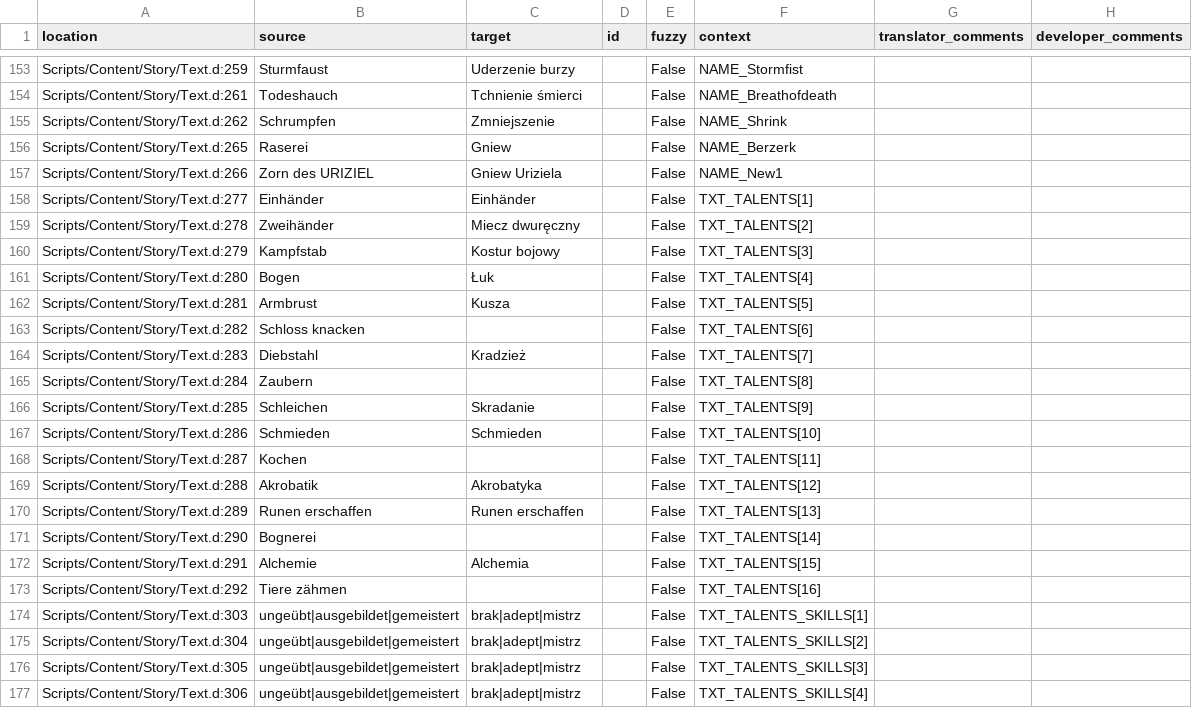
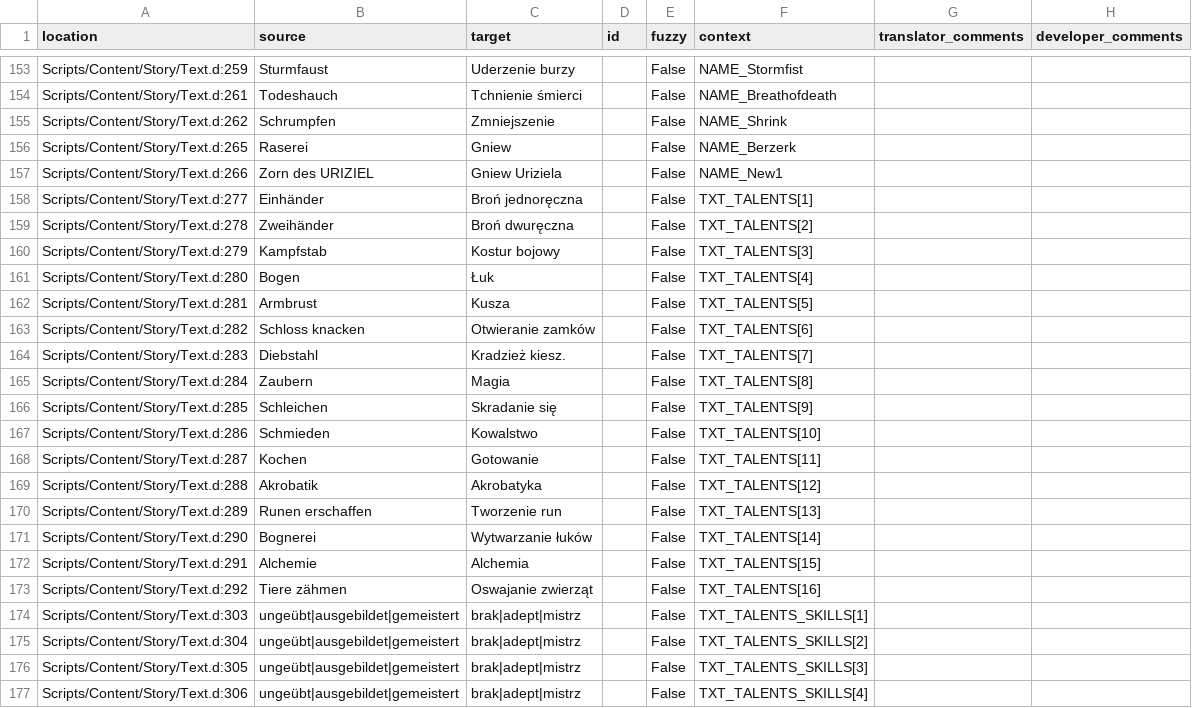
Before and after one commit to auronen/Gothic-Sequel-localization, a CSV file: .translations/pl/Text_constants.csv, drawn as a sheet; only a part is shown, gaps mark what is left out.

Commit message:
Translated using Weblate (Polish)
Currently translated at 58.0% (455 of 784 strings)

Translation: Gothic Sequel/Text_constants
Translate-URL: http://weblate.cokoliv.eu/projects/gothic-sequel/text_constants/pl/

```diff
--- a/.translations/pl/Text_constants.csv
+++ b/.translations/pl/Text_constants.csv
@@ -157,4 +157,4 @@
 "Scripts/Content/Story/Text.d:266","Zorn des URIZIEL","Gniew Uriziela","","False","NAME_New1","",""
-"Scripts/Content/Story/Text.d:277","Einhänder","Einhänder","","False","TXT_TALENTS[1]","",""
-"Scripts/Content/Story/Text.d:278","Zweihänder","Miecz dwuręczny","","False","TXT_TALENTS[2]","",""
+"Scripts/Content/Story/Text.d:277","Einhänder","Broń jednoręczna","","False","TXT_TALENTS[1]","",""
+"Scripts/Content/Story/Text.d:278","Zweihänder","Broń dwuręczna","","False","TXT_TALENTS[2]","",""
 "Scripts/Content/Story/Text.d:279","Kampfstab","Kostur bojowy","","False","TXT_TALENTS[3]","",""
@@ -162,13 +162,13 @@
 "Scripts/Content/Story/Text.d:281","Armbrust","Kusza","","False","TXT_TALENTS[5]","",""
-"Scripts/Content/Story/Text.d:282","Schloss knacken","","","False","TXT_TALENTS[6]","",""
-"Scripts/Content/Story/Text.d:283","Diebstahl","Kradzież","","False","TXT_TALENTS[7]","",""
-"Scripts/Content/Story/Text.d:284","Zaubern","","","False","TXT_TALENTS[8]","",""
-"Scripts/Content/Story/Text.d:285","Schleichen","Skradanie","","False","TXT_TALENTS[9]","",""
-"Scripts/Content/Story/Text.d:286","Schmieden","Schmieden","","False","TXT_TALENTS[10]","",""
-"Scripts/Content/Story/Text.d:287","Kochen","","","False","TXT_TALENTS[11]","",""
+"Scripts/Content/Story/Text.d:282","Schloss knacken","Otwieranie zamków","","False","TXT_TALENTS[6]","",""
+"Scripts/Content/Story/Text.d:283","Diebstahl","Kradzież kiesz.","","False","TXT_TALENTS[7]","",""
+"Scripts/Content/Story/Text.d:284","Zaubern","Magia","","False","TXT_TALENTS[8]","",""
+"Scripts/Content/Story/Text.d:285","Schleichen","Skradanie się","","False","TXT_TALENTS[9]","",""
+"Scripts/Content/Story/Text.d:286","Schmieden","Kowalstwo","","False","TXT_TALENTS[10]","",""
+"Scripts/Content/Story/Text.d:287","Kochen","Gotowanie","","False","TXT_TALENTS[11]","",""
 "Scripts/Content/Story/Text.d:288","Akrobatik","Akrobatyka","","False","TXT_TALENTS[12]","",""
-"Scripts/Content/Story/Text.d:289","Runen erschaffen","Runen erschaffen","","False","TXT_TALENTS[13]","",""
-"Scripts/Content/Story/Text.d:290","Bognerei","","","False","TXT_TALENTS[14]","",""
+"Scripts/Content/Story/Text.d:289","Runen erschaffen","Tworzenie run","","False","TXT_TALENTS[13]","",""
+"Scripts/Content/Story/Text.d:290","Bognerei","Wytwarzanie łuków","","False","TXT_TALENTS[14]","",""
 "Scripts/Content/Story/Text.d:291","Alchemie","Alchemia","","False","TXT_TALENTS[15]","",""
-"Scripts/Content/Story/Text.d:292","Tiere zähmen","","","False","TXT_TALENTS[16]","",""
+"Scripts/Content/Story/Text.d:292","Tiere zähmen","Oswajanie zwierząt","","False","TXT_TALENTS[16]","",""
 "Scripts/Content/Story/Text.d:303","ungeübt|ausgebildet|gemeistert","brak|adept|mistrz","","False","TXT_TALENTS_SKILLS[1]","",""
```
